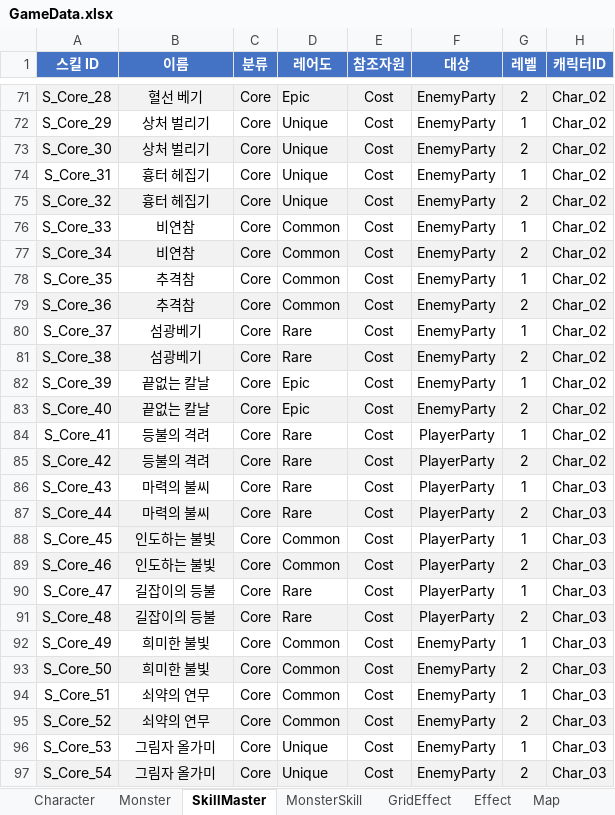
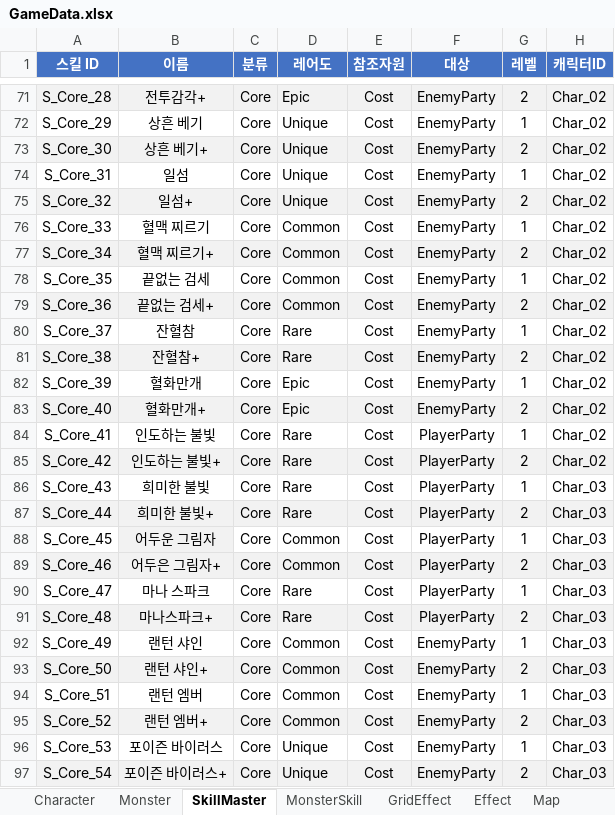
Before and after one commit to BIRANG22/RELIC, an Excel workbook: Assets/ExcelSource/GameData.xlsx, sheet SkillMaster, drawn as a sheet; only a part is shown, gaps mark what is left out; values as stored, in another font and other column widths than the file's, no borders; the diff covers the shown part only; the diff names each change by its address in the sheet, - before the commit and + after, or states it on an @@ line.

```diff
--- a/Assets/ExcelSource/GameData.xlsx (sheet SkillMaster)
+++ b/Assets/ExcelSource/GameData.xlsx (sheet SkillMaster)
-B71 (이름): 혈선 베기
+B71 (이름): 전투감각+
-B72 (이름): 상처 벌리기
+B72 (이름): 상흔 베기
-B73 (이름): 상처 벌리기
+B73 (이름): 상흔 베기+
-B74 (이름): 흉터 헤집기
+B74 (이름): 일섬
-B75 (이름): 흉터 헤집기
+B75 (이름): 일섬+
-B76 (이름): 비연참
+B76 (이름): 혈맥 찌르기
-B77 (이름): 비연참
+B77 (이름): 혈맥 찌르기+
-B78 (이름): 추격참
+B78 (이름): 끝없는 검세
-B79 (이름): 추격참
+B79 (이름): 끝없는 검세+
-B80 (이름): 섬광베기
+B80 (이름): 잔혈참
-B81 (이름): 섬광베기
+B81 (이름): 잔혈참+
-B82 (이름): 끝없는 칼날
+B82 (이름): 혈화만개
-B83 (이름): 끝없는 칼날
+B83 (이름): 혈화만개+
-B84 (이름): 등불의 격려
+B84 (이름): 인도하는 불빛
-B85 (이름): 등불의 격려
+B85 (이름): 인도하는 불빛+
-B86 (이름): 마력의 불씨
+B86 (이름): 희미한 불빛
-B87 (이름): 마력의 불씨
+B87 (이름): 희미한 불빛+
-B88 (이름): 인도하는 불빛
+B88 (이름): 어두운 그림자
-B89 (이름): 인도하는 불빛
+B89 (이름): 어두은 그림자+
-B90 (이름): 길잡이의 등불
+B90 (이름): 마나 스파크
-B91 (이름): 길잡이의 등불
+B91 (이름): 마나스파크+
-B92 (이름): 희미한 불빛
+B92 (이름): 랜턴 샤인
-B93 (이름): 희미한 불빛
+B93 (이름): 랜턴 샤인+
-B94 (이름): 쇠약의 연무
+B94 (이름): 랜턴 엠버
-B95 (이름): 쇠약의 연무
+B95 (이름): 랜턴 엠버+
-B96 (이름): 그림자 올가미
+B96 (이름): 포이즌 바이러스
-B97 (이름): 그림자 올가미
+B97 (이름): 포이즌 바이러스+
```
Also changed, not shown: 64 edited cells elsewhere in this sheet, 1 other file.
